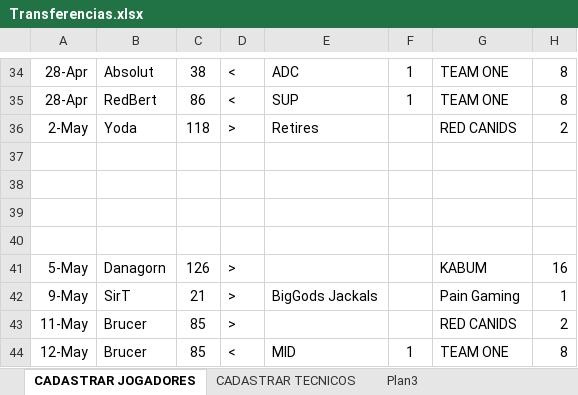
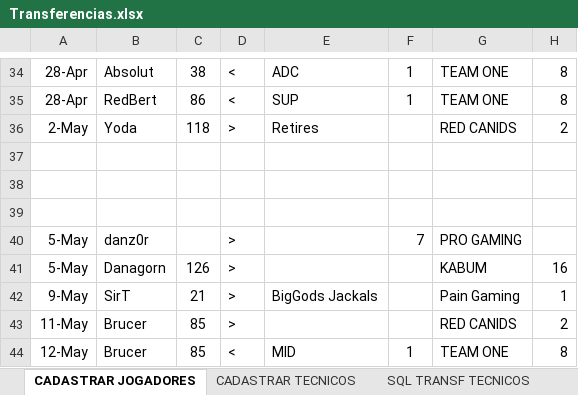
Before and after one commit to jffssd/LMS, an Excel workbook: dev/Transferencias.xlsx, sheet CADASTRAR JOGADORES, drawn as a sheet; only a part is shown, gaps mark what is left out; values as stored, in another font and other column widths than the file's, no borders; the diff names each change by its address in the sheet, - before the commit and + after, or states it on an @@ line.

```diff
--- a/dev/Transferencias.xlsx (sheet CADASTRAR JOGADORES)
+++ b/dev/Transferencias.xlsx (sheet CADASTRAR JOGADORES)
-sheet tab: Plan3
+sheet tab: SQL TRANSF TECNICOS
-row 40: (empty)
+row 40: 5-May | danz0r |  | > |  | 7 | PRO GAMING
```
Also changed, not shown: sheet SQL TRANSF TECNICOS, sheet CADASTRAR TECNICOS, 3 other files.
